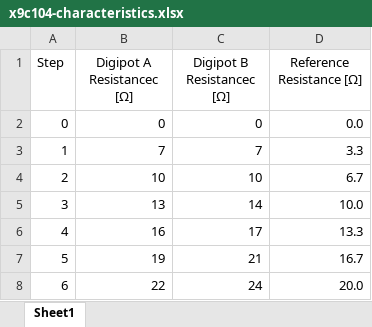
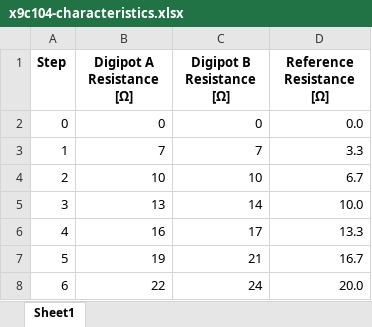
Before and after one commit to krzychb/toit-samples, an Excel workbook: x9cn0n/_more/x9c104-characteristics.xlsx, sheet Sheet1, drawn as a sheet; only a part is shown; values as stored, in another font and other column widths than the file's, no borders; charts and pictures not drawn; the diff names each change by its address in the sheet, - before the commit and + after, or states it on an @@ line.

Commit message:
A simple example and a class to control X9C104 digipots
Fix typos

Fix typos

Fix typos

```diff
--- a/x9cn0n/_more/x9c104-characteristics.xlsx (sheet Sheet1)
+++ b/x9cn0n/_more/x9c104-characteristics.xlsx (sheet Sheet1)
-A1:D1 bold: off
+A1:D1 bold: on
-B1: Digipot A Resistancec [Ω]
+B1: Digipot A Resistance [Ω]
-C1: Digipot B Resistancec [Ω]
+C1: Digipot B Resistance [Ω]
```
Also changed, not shown: charts or pictures, 6 other files.
